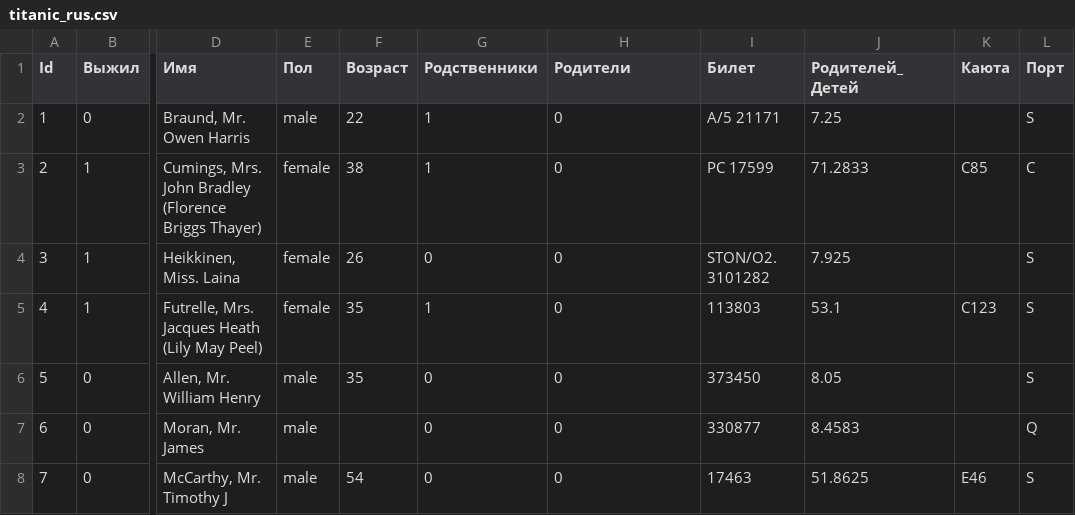
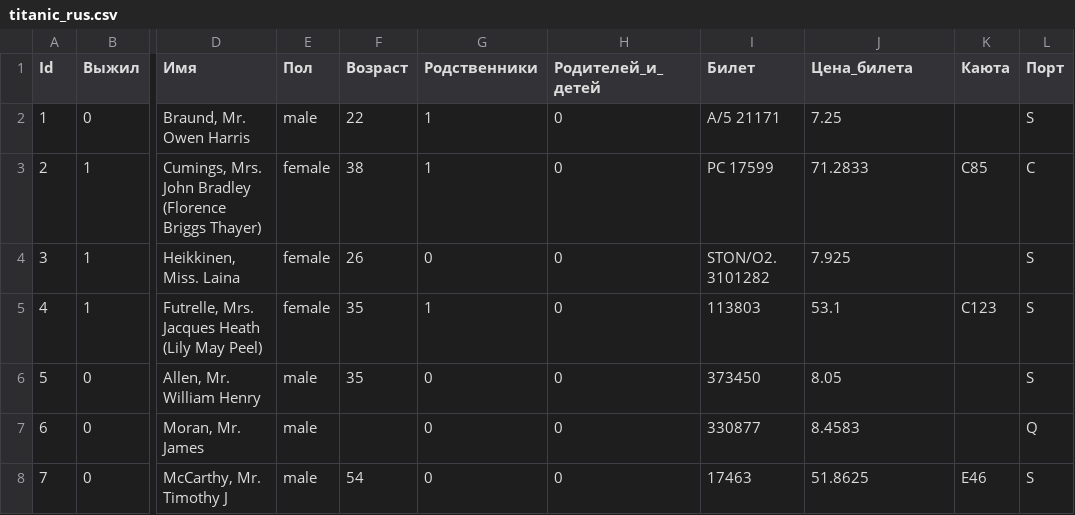
Before and after one commit to Kvantorium36/Colab, a CSV file: titanic_rus.csv, drawn as a sheet; only a part is shown, gaps mark what is left out; the diff names each change by its address in the sheet, - before the commit and + after, or states it on an @@ line.

Commit message:
Add files via upload

```diff
--- a/titanic_rus.csv
+++ b/titanic_rus.csv
-H1: Родители
+H1: Родителей_и_детей
-J1: Родителей_Детей
+J1: Цена_билета
```
